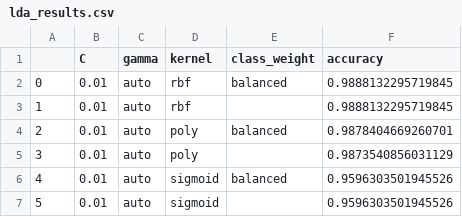
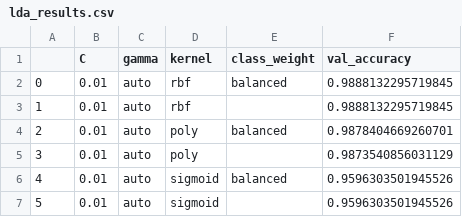
Before and after one commit to anime-sh/CS60050_Assignments, a CSV file: Assgn3/lda_results.csv, drawn as a sheet; only a part is shown.

```diff
--- a/Assgn3/lda_results.csv
+++ b/Assgn3/lda_results.csv
@@ -1,2 +1,2 @@
-,C,gamma,kernel,class_weight,accuracy
+,C,gamma,kernel,class_weight,val_accuracy
 0,0.01,auto,rbf,balanced,0.9888132295719845
```
Also changed, not shown: Assgn3/pca_results.csv, 5 other files.
